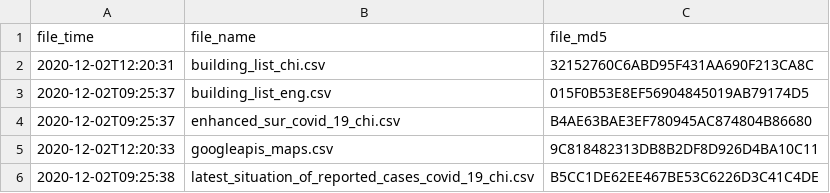
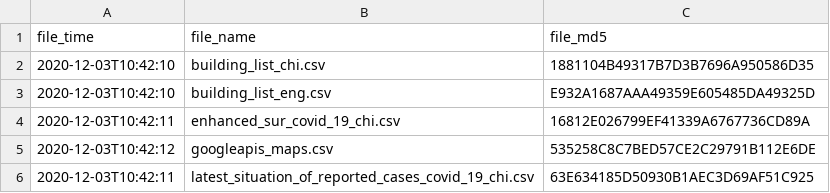
Before and after one commit to covid-hk/covid-hk.github.io, a CSV file: filetime.csv, drawn as a sheet.

```diff
--- a/filetime.csv
+++ b/filetime.csv
@@ -1,6 +1,6 @@
 file_time,file_name,file_md5
-2020-12-02T12:20:31,building_list_chi.csv,32152760C6ABD95F431AA690F213CA8C
-2020-12-02T09:25:37,building_list_eng.csv,015F0B53E8EF56904845019AB79174D5
-2020-12-02T09:25:37,enhanced_sur_covid_19_chi.csv,B4AE63BAE3EF780945AC874804B86680
-2020-12-02T12:20:33,googleapis_maps.csv,9C818482313DB8B2DF8D926D4BA10C11
-2020-12-02T09:25:38,latest_situation_of_reported_cases_covid_19_chi.csv,B5CC1DE62EE467BE53C6226D3C41C4DE
+2020-12-03T10:42:10,building_list_chi.csv,1881104B49317B7D3B7696A950586D35
+2020-12-03T10:42:10,building_list_eng.csv,E932A1687AAA49359E605485DA49325D
+2020-12-03T10:42:11,enhanced_sur_covid_19_chi.csv,16812E026799EF41339A6767736CD89A
+2020-12-03T10:42:12,googleapis_maps.csv,535258C8C7BED57CE2C29791B112E6DE
+2020-12-03T10:42:11,latest_situation_of_reported_cases_covid_19_chi.csv,63E634185D50930B1AEC3D69AF51C925
```
Also changed, not shown: latest_situation_of_reported_cases_covid_19_chi.csv, 3 other files.
